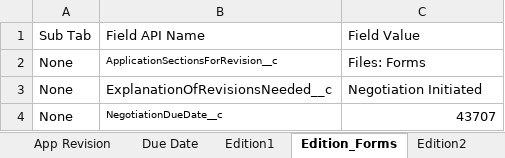
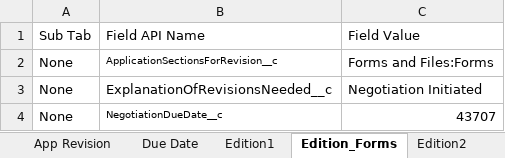
Before and after one commit to VaibhavChandratre-REISys/govgrants-product-automation, an Excel workbook: src/main/resources/Negotiations_Field_Values.xlsx, sheet Edition_Forms, drawn as a sheet; values as stored, in another font and other column widths than the file's, no borders; the diff names each change by its address in the sheet, - before the commit and + after, or states it on an @@ line.

Commit message:
NegotiationXpathUpdate

```diff
--- a/src/main/resources/Negotiations_Field_Values.xlsx (sheet Edition_Forms)
+++ b/src/main/resources/Negotiations_Field_Values.xlsx (sheet Edition_Forms)
-C2: Files: Forms
+C2: Forms and Files:Forms
```
Also changed, not shown: 4 other files.
